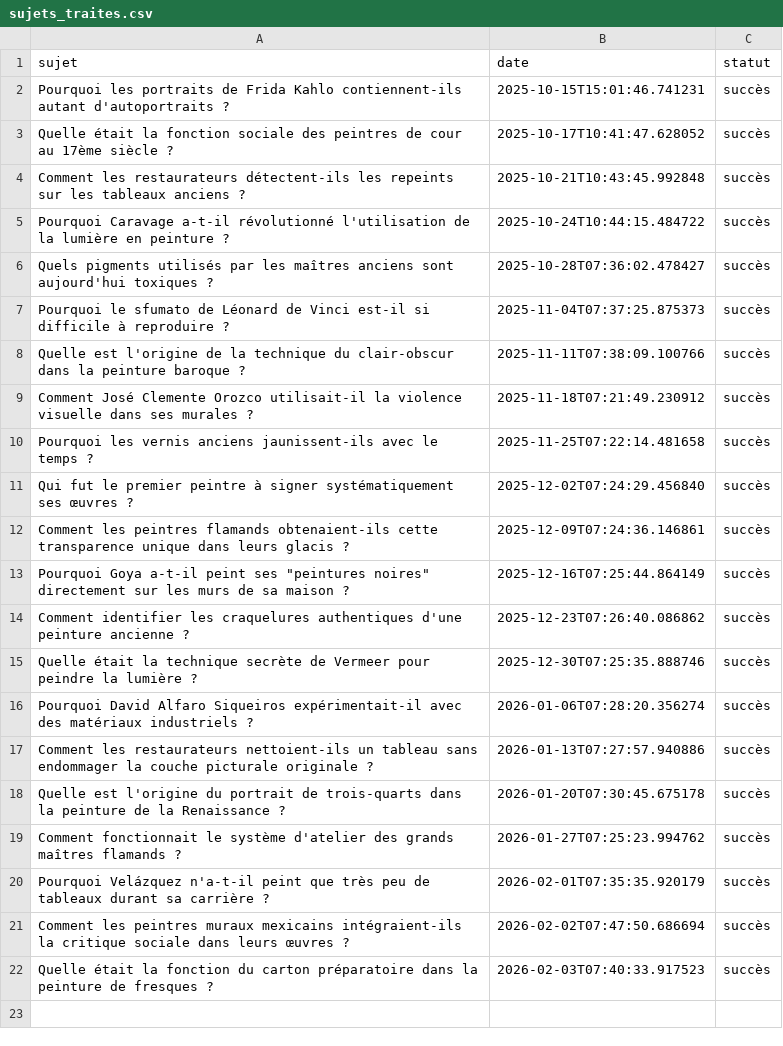
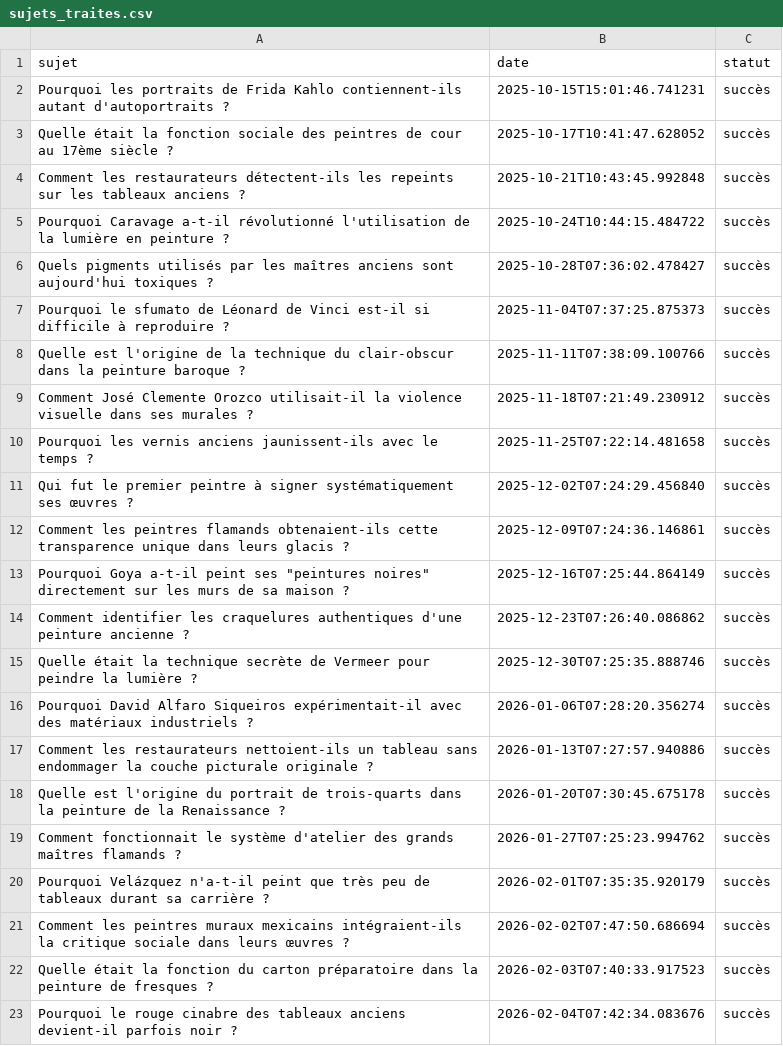
Before and after one commit to Metalosmose21/Artistes-celebres-4, a CSV file: sujets_traites.csv, drawn as a sheet.

```diff
--- a/sujets_traites.csv
+++ b/sujets_traites.csv
@@ -22 +22,2 @@ Comment les peintres muraux mexicains intégraient-ils la critique sociale dans
 Quelle était la fonction du carton préparatoire dans la peinture de fresques ?,2026-02-03T07:40:33.917523,succès
+Pourquoi le rouge cinabre des tableaux anciens devient-il parfois noir ?,2026-02-04T07:42:34.083676,succès
```
Also changed, not shown: sujets.csv.
